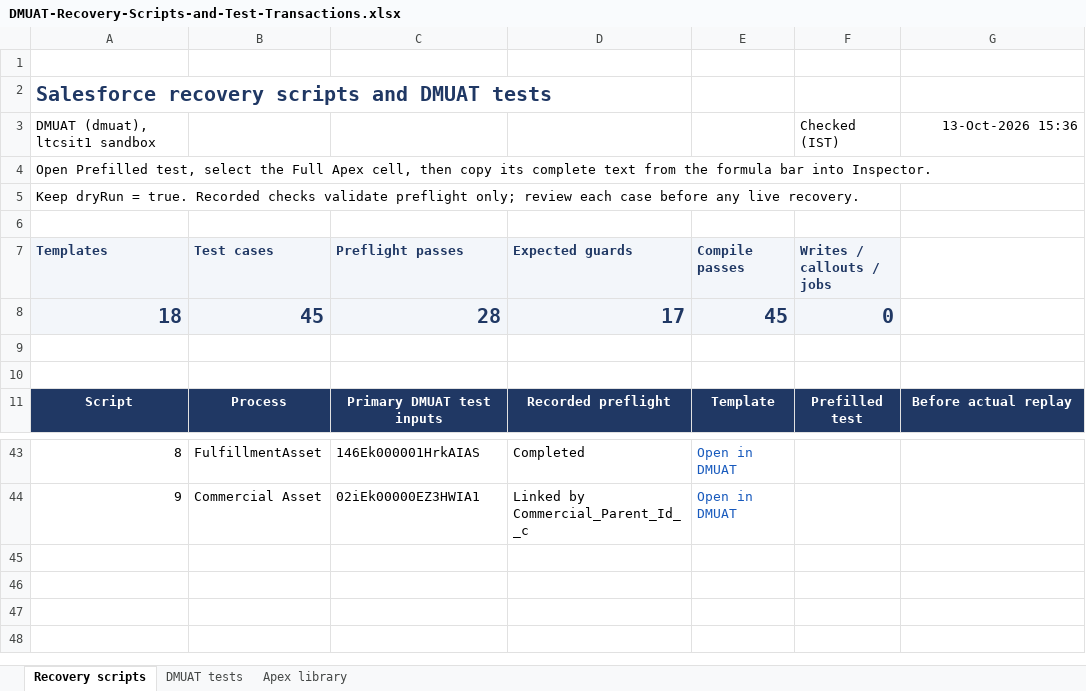
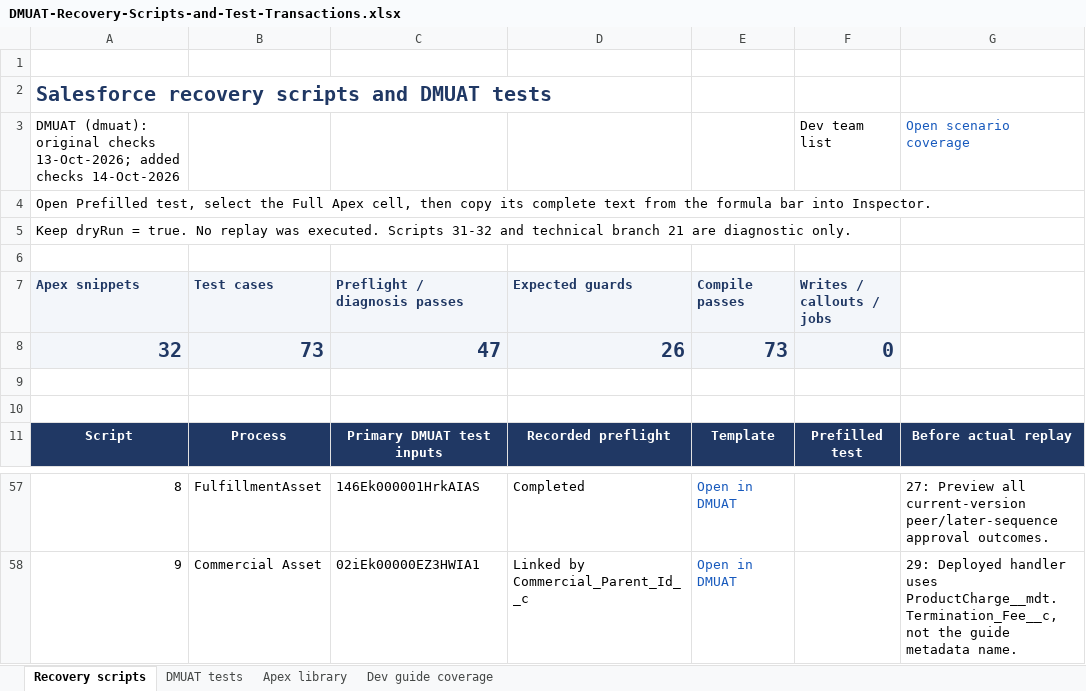
Before and after one commit to kvenugopal-equinix/Codex, an Excel workbook: scripts/recovery-dev3/DMUAT-Recovery-Scripts-and-Test-Transactions.xlsx, sheet Recovery scripts, drawn as a sheet; only a part is shown, gaps mark what is left out; values as stored, in another font and other column widths than the file's, no borders; table styles not drawn; removed rows and columns are numbered as before the commit, all else as after; the diff covers the shown part only; the diff names each change by its address in the sheet, - before the commit and + after, or states it on an @@ line.

Commit message:
Cover developer SRE guide with Inspector scripts and DMUAT cases

```diff
--- a/scripts/recovery-dev3/DMUAT-Recovery-Scripts-and-Test-Transactions.xlsx (sheet Recovery scripts)
+++ b/scripts/recovery-dev3/DMUAT-Recovery-Scripts-and-Test-Transactions.xlsx (sheet Recovery scripts)
+sheet tab: Dev guide coverage
-row 3: DMUAT (dmuat), ltcsit1 sandbox |  |  |  |  | Checked (IST) | 13-Oct-2026 15:36
+row 3: DMUAT (dmuat): original checks 13-Oct-2026; added checks 14-Oct-2026 |  |  |  |  | Dev team list | Open scenario coverage
-A5 (Apex snippets): …= true. Recorded checks validate preflight only; review each case before any live recovery.
+A5 (Apex snippets): …= true. No replay was executed. Scripts 31-32 and technical branch 21 are diagnostic only.
-A7: Templates
+A7: Apex snippets
-C7: Preflight passes
+C7: Preflight / diagnosis passes
-row 8: 18 | 45 | 28 | 17 | 45 | 0
+row 8: 32 | 73 | 47 | 26 | 73 | 0
-G57: (empty)
+G57: 27: Preview all current-version peer/later-sequence approval outcomes.
-G58: (empty)
+G58: 29: Deployed handler uses ProductCharge__mdt.Termination_Fee__c, not the guide metadata name.
```
Also changed, not shown: 14 added rows and 6 edited cells elsewhere in this sheet, sheet DMUAT tests, sheet Apex library, 17 other files.
